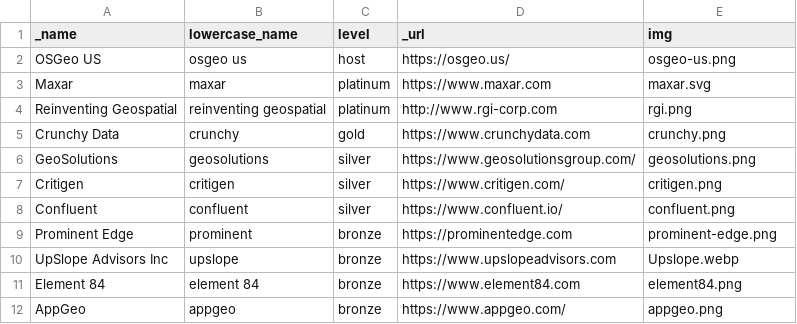
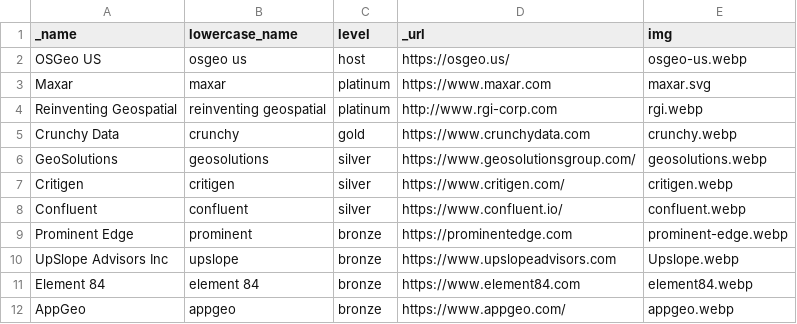
Before and after one commit to OSGeo-US/fedgeoday.us, a CSV file: _data/sponsors.csv, drawn as a sheet.

```diff
--- a/_data/sponsors.csv
+++ b/_data/sponsors.csv
@@ -1,12 +1,12 @@
 _name,lowercase_name,level,_url,img
-OSGeo US,osgeo us,host,https://osgeo.us/,osgeo-us.png
+OSGeo US,osgeo us,host,https://osgeo.us/,osgeo-us.webp
 Maxar,maxar,platinum,https://www.maxar.com,maxar.svg
-Reinventing Geospatial,reinventing geospatial,platinum,http://www.rgi-corp.com,rgi.png
-Crunchy Data,crunchy,gold,https://www.crunchydata.com,crunchy.png
-GeoSolutions,geosolutions,silver,https://www.geosolutionsgroup.com/,geosolutions.png
-Critigen,critigen,silver,https://www.critigen.com/,critigen.png
-Confluent,confluent,silver,https://www.confluent.io/,confluent.png
-Prominent Edge,prominent,bronze,https://prominentedge.com,prominent-edge.png
+Reinventing Geospatial,reinventing geospatial,platinum,http://www.rgi-corp.com,rgi.webp
+Crunchy Data,crunchy,gold,https://www.crunchydata.com,crunchy.webp
+GeoSolutions,geosolutions,silver,https://www.geosolutionsgroup.com/,geosolutions.webp
+Critigen,critigen,silver,https://www.critigen.com/,critigen.webp
+Confluent,confluent,silver,https://www.confluent.io/,confluent.webp
+Prominent Edge,prominent,bronze,https://prominentedge.com,prominent-edge.webp
 UpSlope Advisors Inc,upslope,bronze,https://www.upslopeadvisors.com,Upslope.webp
-Element 84,element 84,bronze,https://www.element84.com,element84.png
-AppGeo,appgeo,bronze,https://www.appgeo.com/,appgeo.png
+Element 84,element 84,bronze,https://www.element84.com,element84.webp
+AppGeo,appgeo,bronze,https://www.appgeo.com/,appgeo.webp
```
Also changed, not shown: 7 other files.
